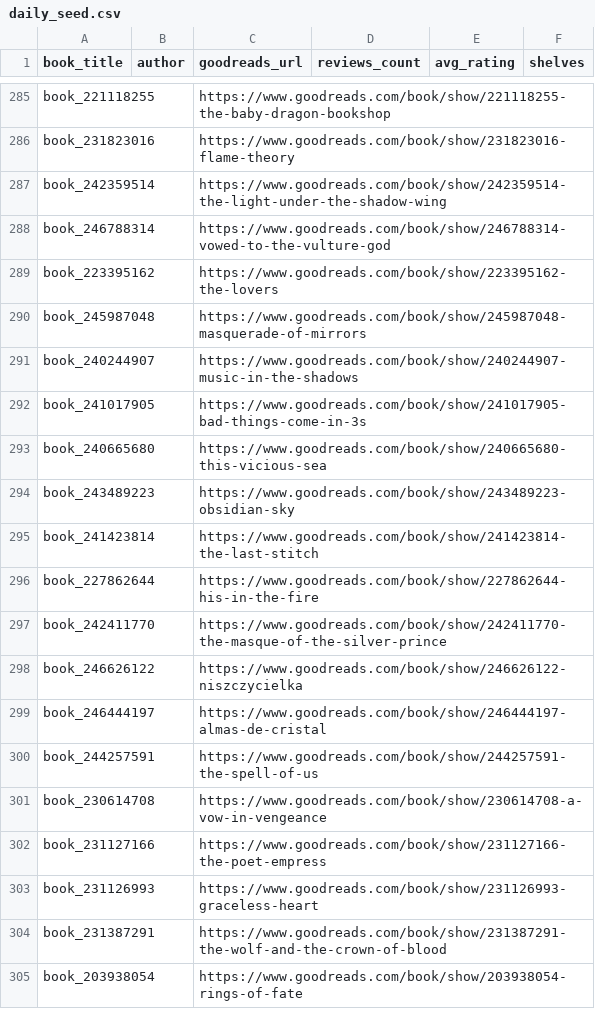
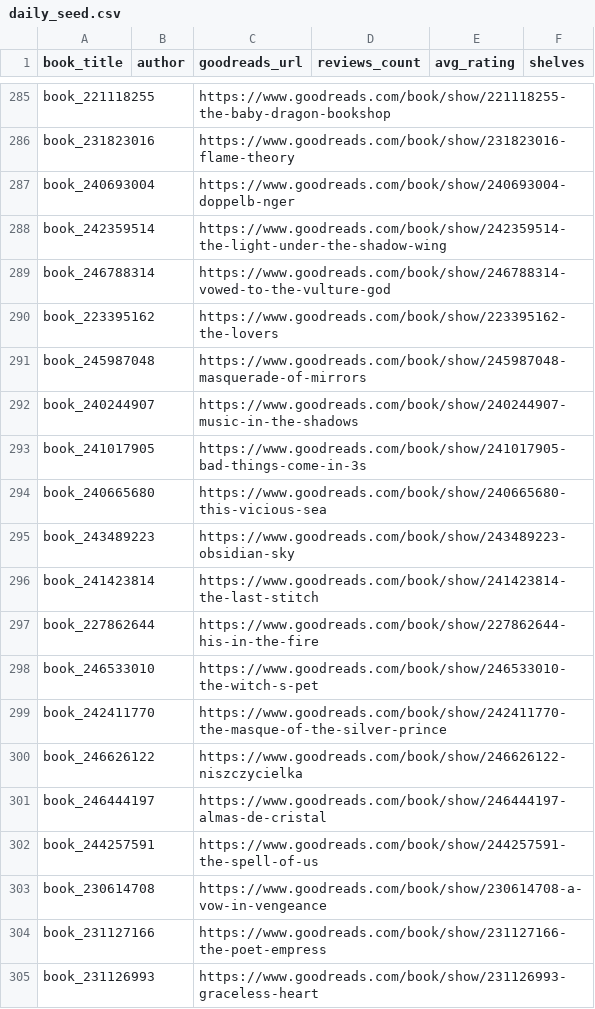
Before and after one commit to mariah32p/threnne-analytics, a CSV file: data/raw/epoch_3_forecast/daily_seed.csv, drawn as a sheet; only a part is shown, gaps mark what is left out; the shorter side is filled out with more unchanged rows.

```diff
--- a/data/raw/epoch_3_forecast/daily_seed.csv
+++ b/data/raw/epoch_3_forecast/daily_seed.csv
@@ -286,2 +286,3 @@ book_221118255,,https://www.goodreads.com/book/show/221118255-the-baby-dragon-bo
 book_231823016,,https://www.goodreads.com/book/show/231823016-flame-theory,,,
+book_240693004,,https://www.goodreads.com/book/show/240693004-doppelb-nger,,,
 book_242359514,,https://www.goodreads.com/book/show/242359514-the-light-under-the-shadow-wing,,,
@@ -296,2 +297,3 @@ book_241423814,,https://www.goodreads.com/book/show/241423814-the-last-stitch,,,
 book_227862644,,https://www.goodreads.com/book/show/227862644-his-in-the-fire,,,
+book_246533010,,https://www.goodreads.com/book/show/246533010-the-witch-s-pet,,,
 book_242411770,,https://www.goodreads.com/book/show/242411770-the-masque-of-the-silver-prince,,,
```
Also changed, not shown: data/exports/forecast_report.csv, data/exports/forecast_stacks_report.csv, 2 other files.
